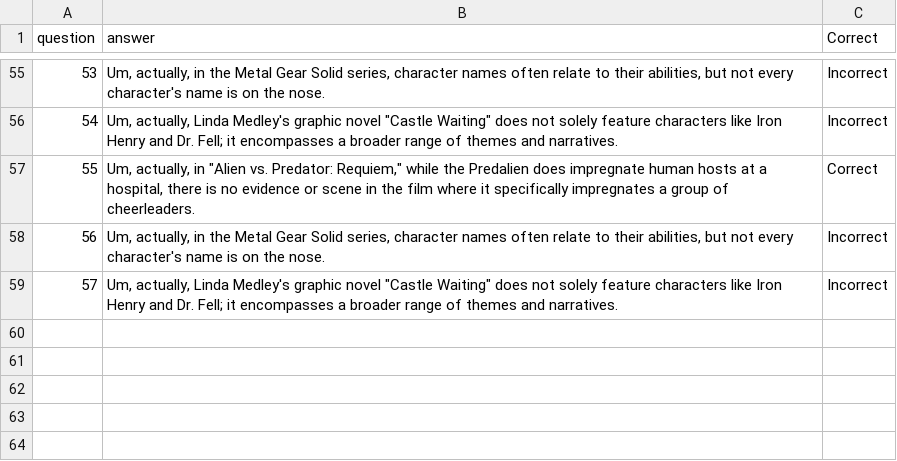
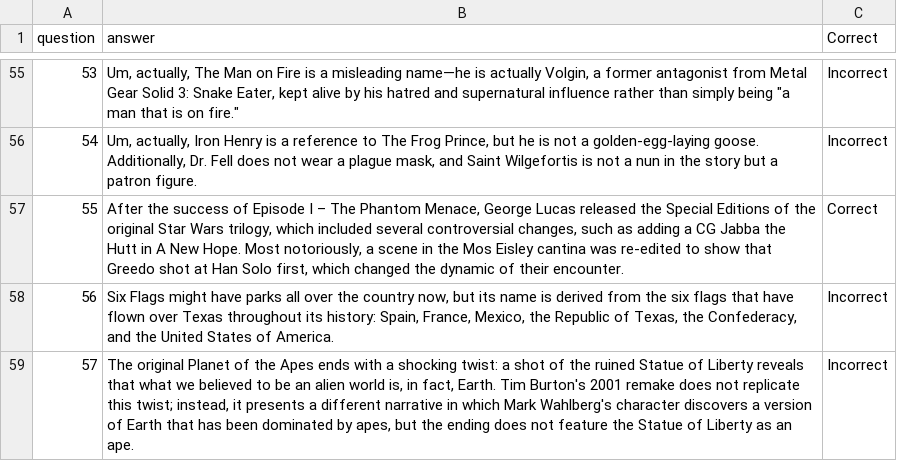
Before and after one commit to Pinafore/qb, a CSV file: qanta/expo/create_buzz/um...actually.final.csv, drawn as a sheet; only a part is shown, gaps mark what is left out; the diff covers the shown part only.

Commit message:
Update um...actually.final.csv

```diff
--- a/qanta/expo/create_buzz/um...actually.final.csv
+++ b/qanta/expo/create_buzz/um...actually.final.csv
@@ -58,5 +55,5 @@ question,answer,Correct
-53,"Um, actually, in the Metal Gear Solid series, character names often relate to their abilities, but not every character's name is on the nose.",Incorrect
-54,"Um, actually, Linda Medley's graphic novel ""Castle Waiting"" does not solely feature characters like Iron Henry and Dr. Fell; it encompasses a broader range of themes and narratives.",Incorrect
-55,"Um, actually, in ""Alien vs. Predator: Requiem,"" while the Predalien does impregnate human hosts at a hospital, there is no evidence or scene in the film where it specifically impregnates a group of cheerleaders.",Correct
-56,"Um, actually, in the Metal Gear Solid series, character names often relate to their abilities, but not every character's name is on the nose.",Incorrect
-57,"Um, actually, Linda Medley's graphic novel ""Castle Waiting"" does not solely feature characters like Iron Henry and Dr. Fell; it encompasses a broader range of themes and narratives.",Incorrect
+53,"Um, actually, The Man on Fire is a misleading name—he is actually Volgin, a former antagonist from Metal Gear Solid 3: Snake Eater, kept alive by his hatred and supernatural influence rather than simply being ""a man that is on fire.""",Incorrect
+54,"Um, actually, Iron Henry is a reference to The Frog Prince, but he is not a golden-egg-laying goose. Additionally, Dr. Fell does not wear a plague mask, and Saint Wilgefortis is not a nun in the story but a patron figure.",Incorrect
+55,"After the success of Episode I – The Phantom Menace, George Lucas released the Special Editions of the original Star Wars trilogy, which included several controversial changes, such as adding a CG Jabba the Hutt in A New Hope. Most notoriously, a scene in the Mos Eisley cantina was re-edited to show that Greedo shot at Han Solo first, which changed the dynamic of their encounter.",Correct
+56,"Six Flags might have parks all over the country now, but its name is derived from the six flags that have flown over Texas throughout its history: Spain, France, Mexico, the Republic of Texas, the Confederacy, and the United States of America.",Incorrect
+57,"The original Planet of the Apes ends with a shocking twist: a shot of the ruined Statue of Liberty reveals that what we believed to be an alien world is, in fact, Earth. Tim Burton's 2001 remake does not replicate this twist; instead, it presents a different narrative in which Mark Wahlberg's character discovers a version of Earth that has been dominated by apes, but the ending does not feature the Statue of Liberty as an ape.",Incorrect
```
Also changed, not shown: 59 edited cells elsewhere in this file.
